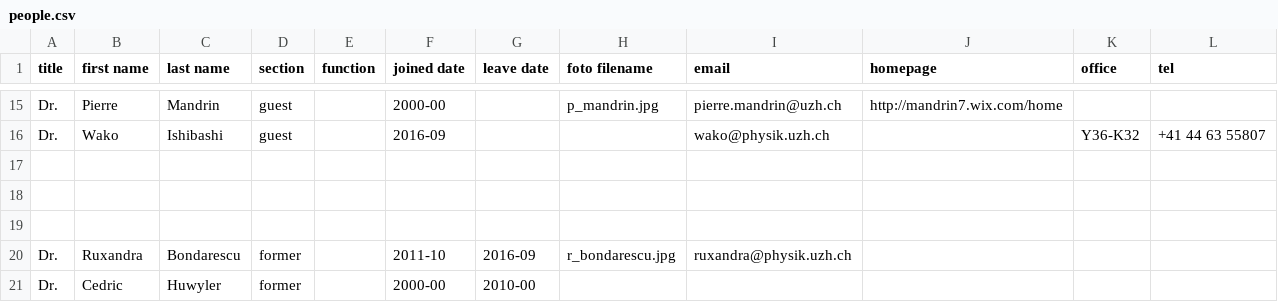
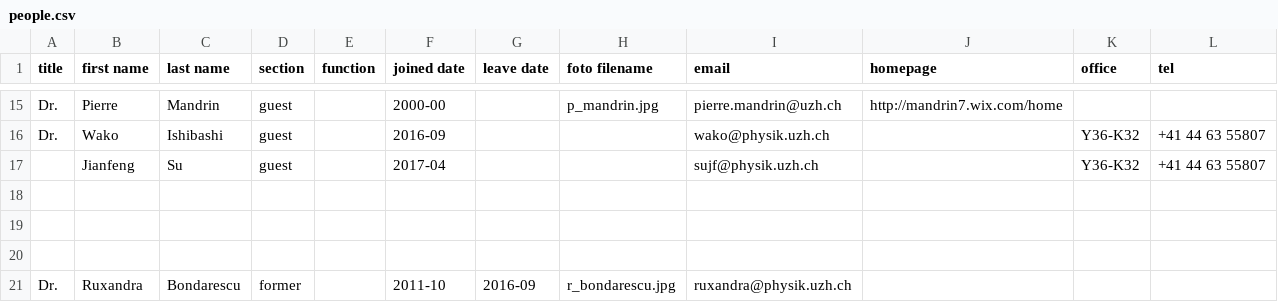
Before and after one commit to AstroPhysicsUZH/group_homepage, a CSV file: people/people.csv, drawn as a sheet; only a part is shown, gaps mark what is left out; the shorter side is filled out with more unchanged rows.

Commit message:
added jianfeng

```diff
--- a/people/people.csv
+++ b/people/people.csv
@@ -16,2 +16,3 @@ Dr.,Pierre,Mandrin,guest,,2000-00,,p_mandrin.jpg,pierre.mandrin@uzh.ch,http://ma
 Dr.,Wako,Ishibashi,guest,,2016-09,,,wako@physik.uzh.ch,,Y36-K32,+41 44 63 55807
+,Jianfeng,Su,guest,,2017-04,,,sujf@physik.uzh.ch,,Y36-K32,+41 44 63 55807
 ,,,,,,,,,,,
```
